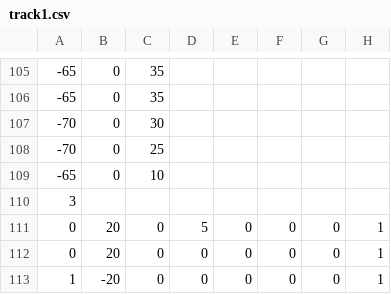
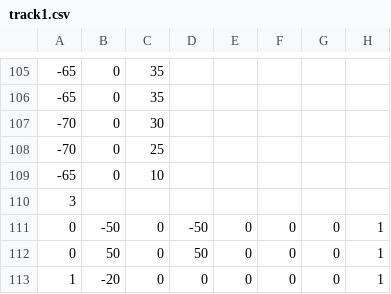
Before and after one commit to jacwilso/GuildWars, a CSV file: track1.csv, drawn as a sheet; only a part is shown, gaps mark what is left out.

```diff
--- a/track1.csv
+++ b/track1.csv
@@ -110,4 +110,4 @@
 3
-  0,20,0,5,0,0,0,1
-  0,20,0,0,0,0,0,1
+  0,-50,0,-50,0,0,0,1
+  0,50,0,50,0,0,0,1
   1,-20,0,0,0,0,0,1
```
Also changed, not shown: 4 other files.
